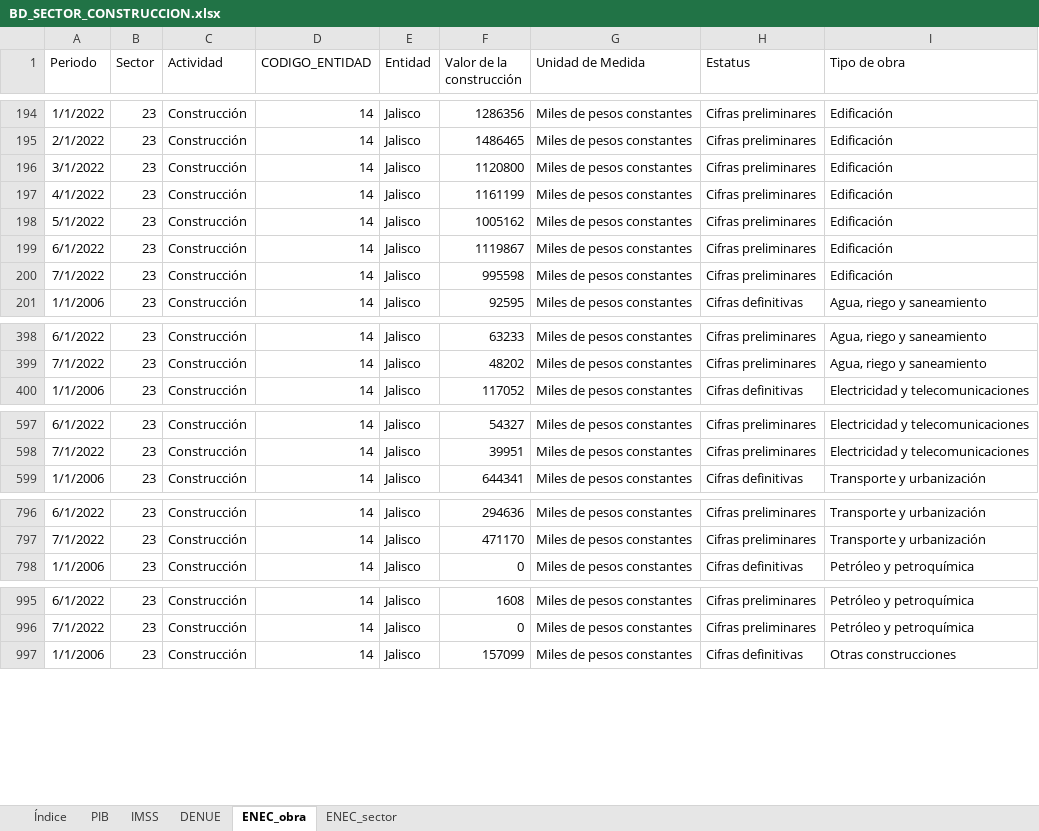
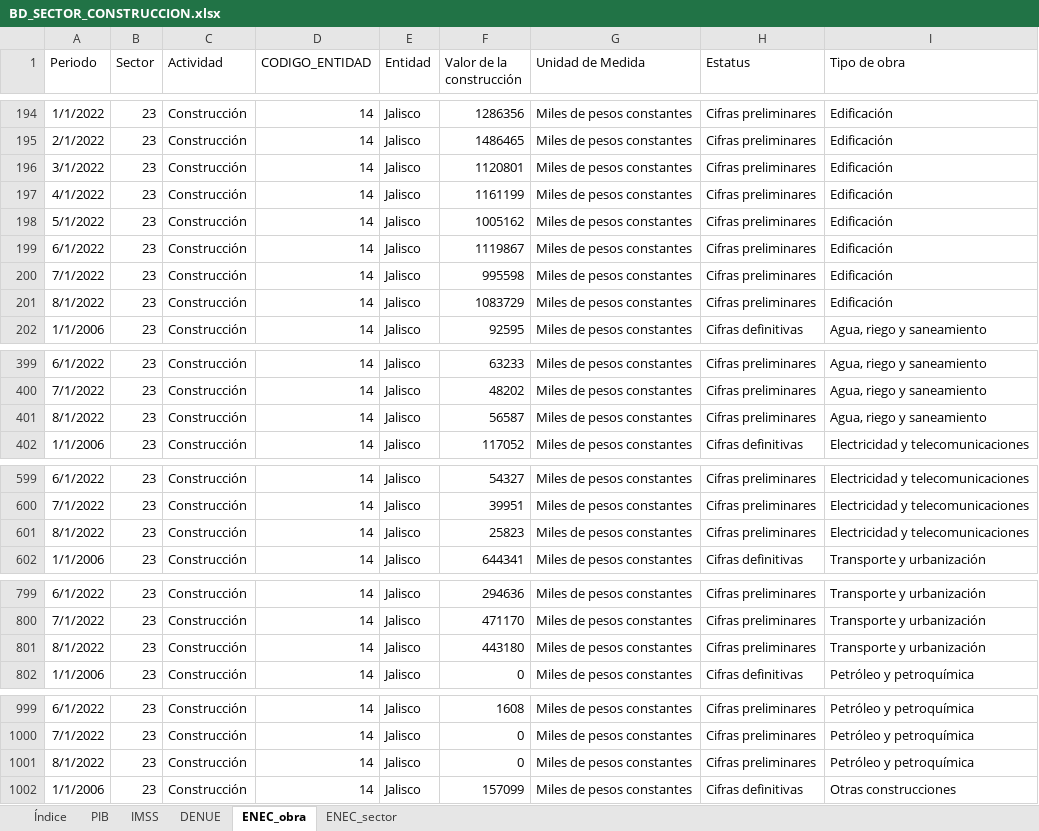
Before and after one commit to DIEEF/SEJ, an Excel workbook: sej_datos/BD_SECTOR_CONSTRUCCION.xlsx, sheet ENEC_obra, drawn as a sheet; only a part is shown, gaps mark what is left out; values as stored, in another font and other column widths than the file's, no borders; the diff covers the shown part only; the diff names each change by its address in the sheet, - before the commit and + after, or states it on an @@ line.

```diff
--- a/sej_datos/BD_SECTOR_CONSTRUCCION.xlsx (sheet ENEC_obra)
+++ b/sej_datos/BD_SECTOR_CONSTRUCCION.xlsx (sheet ENEC_obra)
-F196 (Valor de la construcción): 1120800
+F196 (Valor de la construcción): 1120801
+row 201: 8/1/2022 | 23 | Construcción | 14 | Jalisco | 1083729 | Miles de pesos constantes | Cifras preliminares | Edificación
+row 401: 8/1/2022 | 23 | Construcción | 14 | Jalisco | 56587 | Miles de pesos constantes | Cifras preliminares | Agua, riego y saneamiento
+row 601: 8/1/2022 | 23 | Construcción | 14 | Jalisco | 25823 | Miles de pesos constantes | Cifras preliminares | Electricidad y telecomunicaciones
+row 801: 8/1/2022 | 23 | Construcción | 14 | Jalisco | 443180 | Miles de pesos constantes | Cifras preliminares | Transporte y urbanización
+row 1001: 8/1/2022 | 23 | Construcción | 14 | Jalisco | 0 | Miles de pesos constantes | Cifras preliminares | Petróleo y petroquímica
```
Also changed, not shown: 1 added row and 24 edited cells elsewhere in this sheet, sheet ENEC_sector, sheet Índice, 3 other files.
